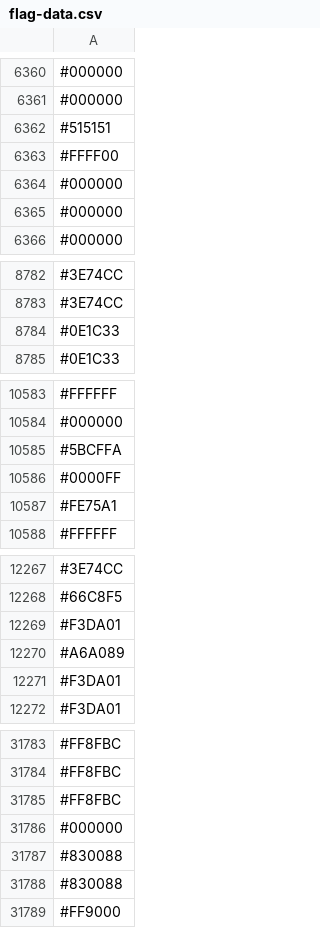
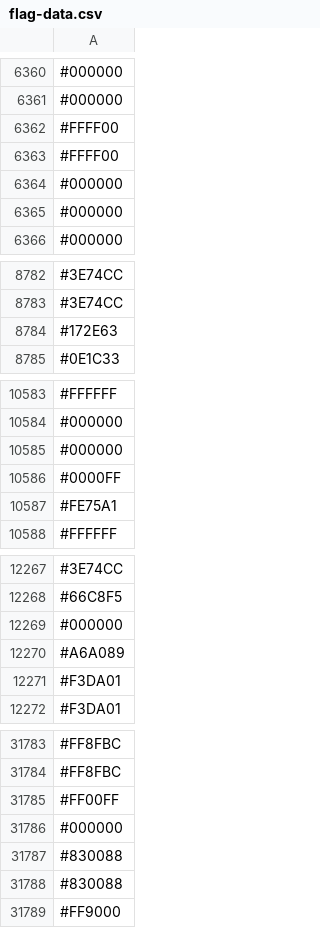
Before and after one commit to capsuleman/dirtybiology-flag-versioning, a CSV file: flag-data.csv, drawn as a sheet; only a part is shown, gaps mark what is left out; the diff covers the shown part only.

```diff
--- a/flag-data.csv
+++ b/flag-data.csv
@@ -6361,3 +6361,3 @@
 #000000
-#515151
+#FFFF00
 #FFFF00
@@ -8783,3 +8783,3 @@
 #3E74CC
-#0E1C33
+#172E63
 #0E1C33
@@ -10584,3 +10584,3 @@
 #000000
-#5BCFFA
+#000000
 #0000FF
@@ -12268,3 +12268,3 @@
 #66C8F5
-#F3DA01
+#000000
 #A6A089
@@ -31784,3 +31784,3 @@
 #FF8FBC
-#FF8FBC
+#FF00FF
 #000000
```
Also changed, not shown: other rows of this file.
